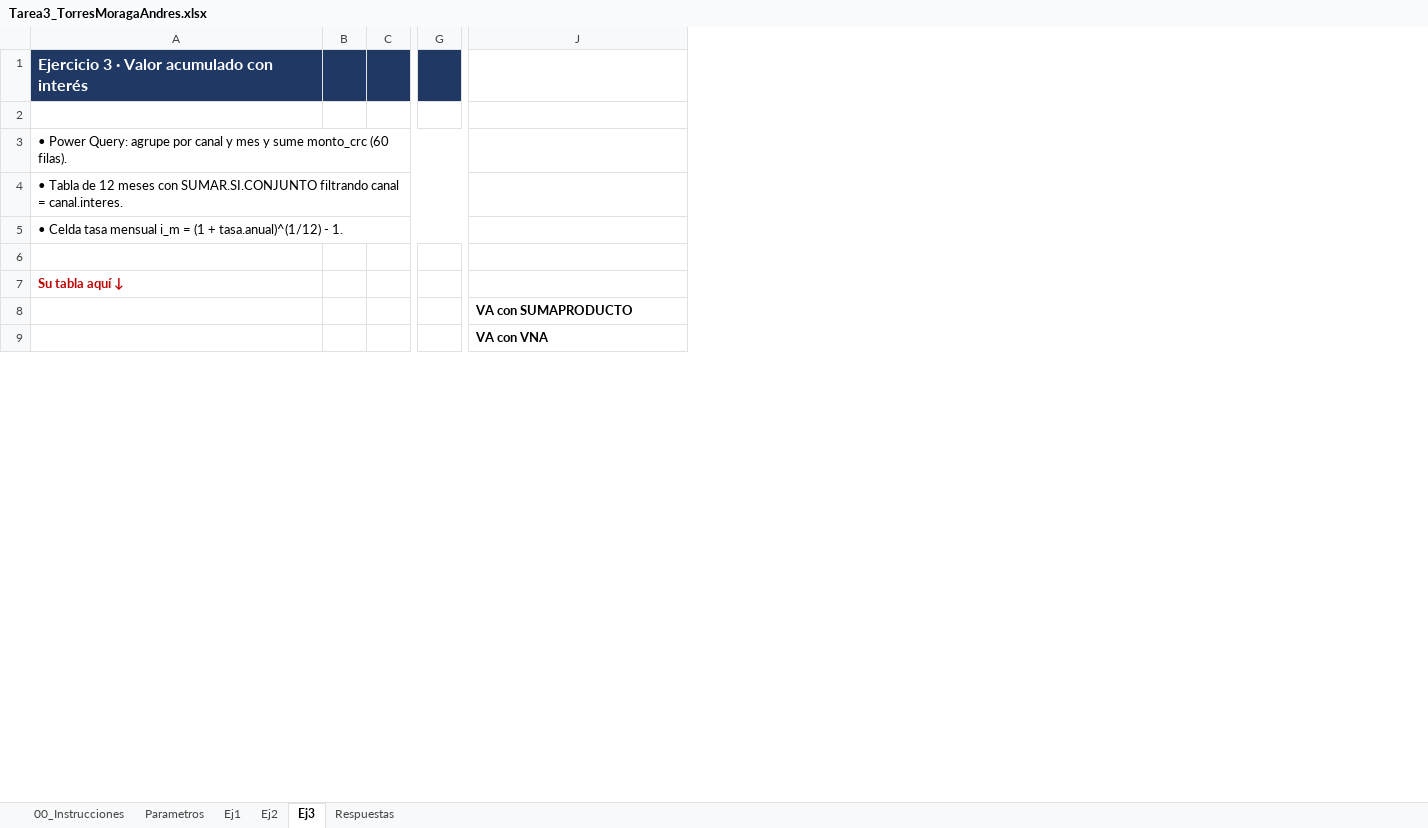
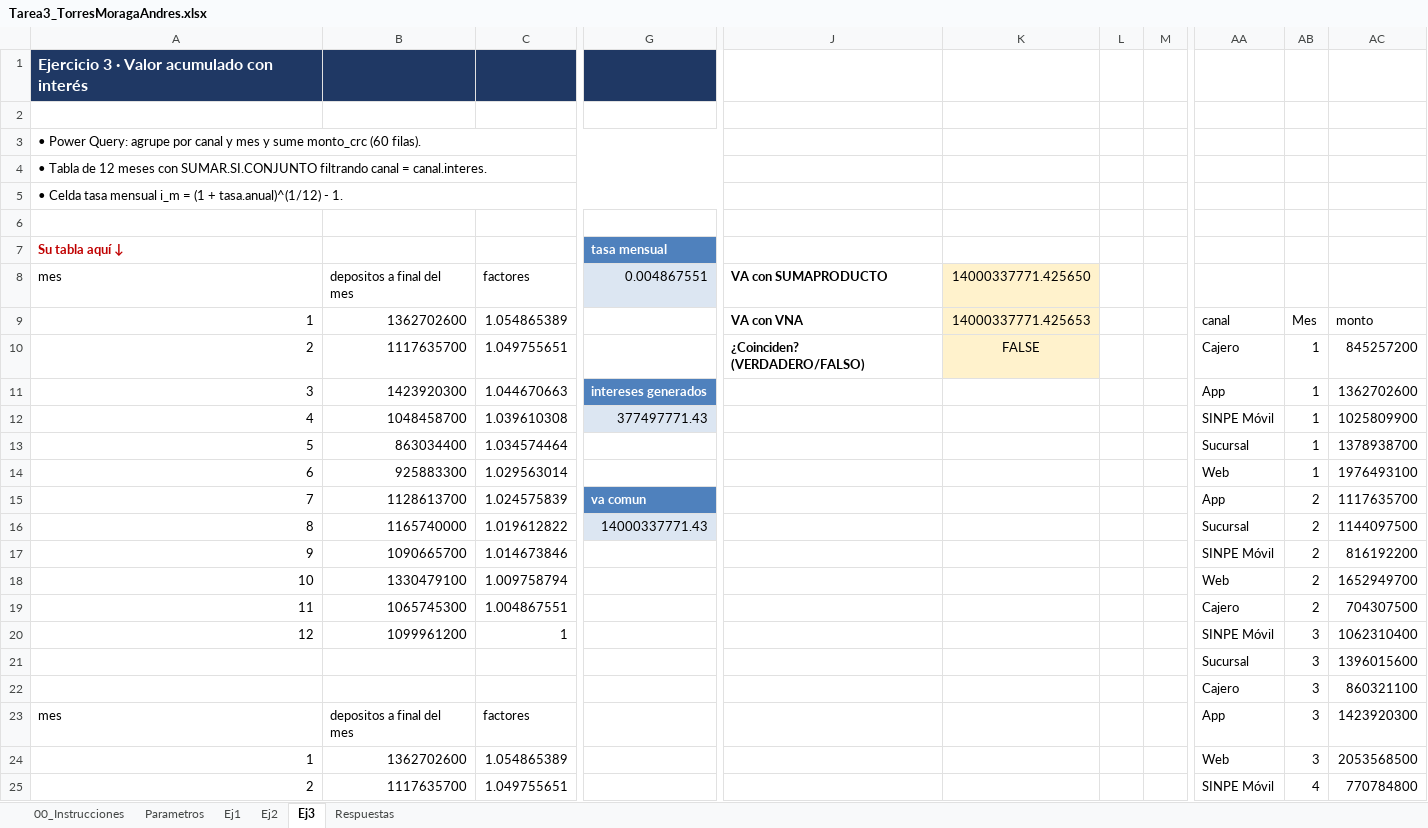
Before and after one commit to AndresF-Torres/Tarea3_TorresAndres, an Excel workbook: excel/Tarea3_TorresMoragaAndres.xlsx, sheet Ej3, drawn as a sheet; only a part is shown, gaps mark what is left out; values as stored, in another font and other column widths than the file's, no borders; table styles not drawn; removed rows and columns are numbered as before the commit, all else as after; rows hold the shown columns only; the diff covers the shown part only; the diff names each change by its address in the sheet, - before the commit and + after, or states it on an @@ line.

Commit message:
feat: se crean tablas para calcular valor presente y se responden a las preguntas del mismo

```diff
--- a/excel/Tarea3_TorresMoragaAndres.xlsx (sheet Ej3)
+++ b/excel/Tarea3_TorresMoragaAndres.xlsx (sheet Ej3)
-column B, empty
-column C, empty
+column B, empty
+column C, empty
-column G, empty
+column G, row 7: tasa mensual
+column K, empty
+column L, empty
+column M, empty
+column AA, rows 21-22: Sucursal | Cajero
+column AB, rows 21-22: 3 | 3
+column AC, rows 21-22: 1396015600 | 860321100
+row 8: mes | depositos a final del mes | factores | 0.004867551 | VA con SUMAPRODUCTO | 14000337771.425650
+row 9: 1 | 1362702600 | 1.054865389 |  | VA con VNA | 14000337771.425653 |  |  | canal | Mes | monto
+row 10: 2 | 1117635700 | 1.049755651 |  | ¿Coinciden? (VERDADERO/FALSO) | FALSE |  |  | Cajero | 1 | 845257200
+row 11: 3 | 1423920300 | 1.044670663 | intereses generados |  |  |  |  | App | 1 | 1362702600
+row 12: 4 | 1048458700 | 1.039610308 | 377497771.43 |  |  |  |  | SINPE Móvil | 1 | 1025809900
+row 13: 5 | 863034400 | 1.034574464 |  |  |  |  |  | Sucursal | 1 | 1378938700
+row 14: 6 | 925883300 | 1.029563014 |  |  |  |  |  | Web | 1 | 1976493100
+row 15: 7 | 1128613700 | 1.024575839 | va comun |  |  |  |  | App | 2 | 1117635700
+row 16: 8 | 1165740000 | 1.019612822 | 14000337771.43 |  |  |  |  | Sucursal | 2 | 1144097500
+row 17: 9 | 1090665700 | 1.014673846 |  |  |  |  |  | SINPE Móvil | 2 | 816192200
+row 18: 10 | 1330479100 | 1.009758794 |  |  |  |  |  | Web | 2 | 1652949700
+row 19: 11 | 1065745300 | 1.004867551 |  |  |  |  |  | Cajero | 2 | 704307500
+row 20: 12 | 1099961200 | 1 |  |  |  |  |  | SINPE Móvil | 3 | 1062310400
-J21: VA con SUMAPRODUCTO
+J21: (empty)
-J22: VA con VNA
+J22: (empty)
+row 23: mes | depositos a final del mes | factores |  |  |  |  |  | App | 3 | 1423920300
+row 24: 1 | 1362702600 | 1.054865389 |  |  |  |  |  | Web | 3 | 2053568500
+row 25: 2 | 1117635700 | 1.049755651 |  |  |  |  |  | SINPE Móvil | 4 | 770784800
```
Also changed, not shown: 43 added rows, 13 added columns and 1 edited cell elsewhere in this sheet, sheet Respuestas.
